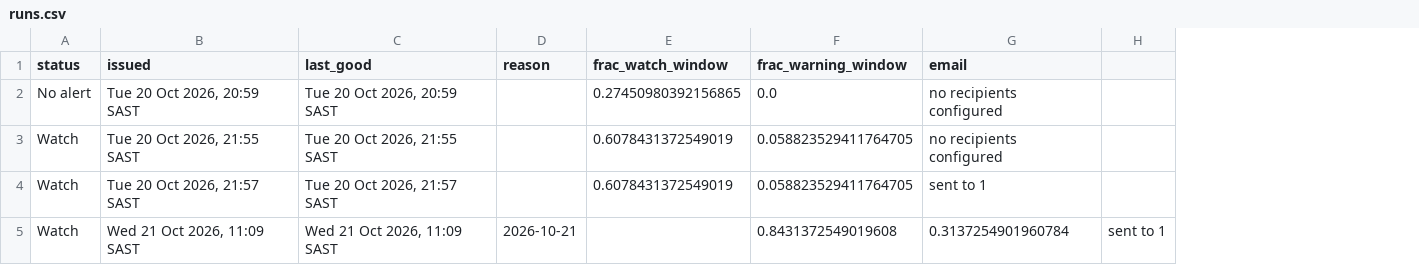
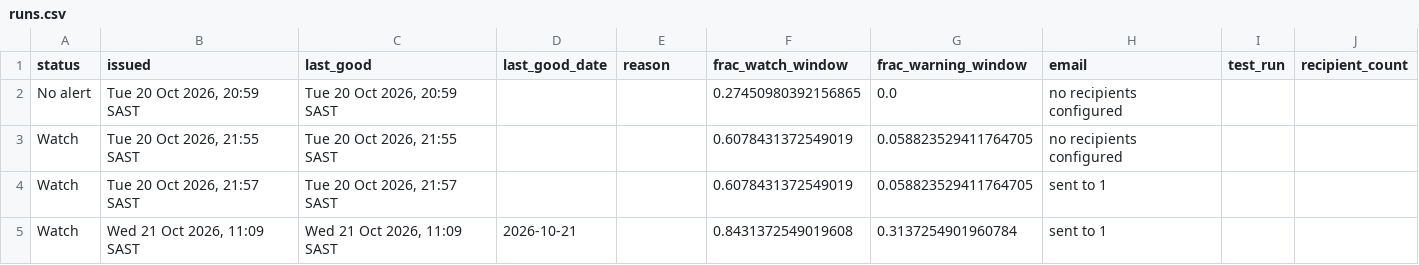
Before and after one commit to Wits-Planetary-Health-Research/heat-ews-bioheat, a CSV file: docs/runs.csv, drawn as a sheet; removed rows and columns are numbered as before the commit, all else as after; the diff names each change by its address in the sheet, - before the commit and + after, or states it on an @@ line.

```diff
--- a/docs/runs.csv
+++ b/docs/runs.csv
+column D (last_good_date), row 5: 2026-10-21
-column H, row 5: sent to 1
+column I (test_run), empty
+column J (recipient_count), empty
-E5 (reason): 2026-10-21
+E5 (reason): (empty)
-F5 (frac_watch_window): (empty)
+F5 (frac_watch_window): 0.8431372549019608
-G5 (frac_warning_window): 0.8431372549019608
+G5 (frac_warning_window): 0.3137254901960784
-H5 (email): 0.3137254901960784
+H5 (email): sent to 1
```
Also changed, not shown: 3 other files.
